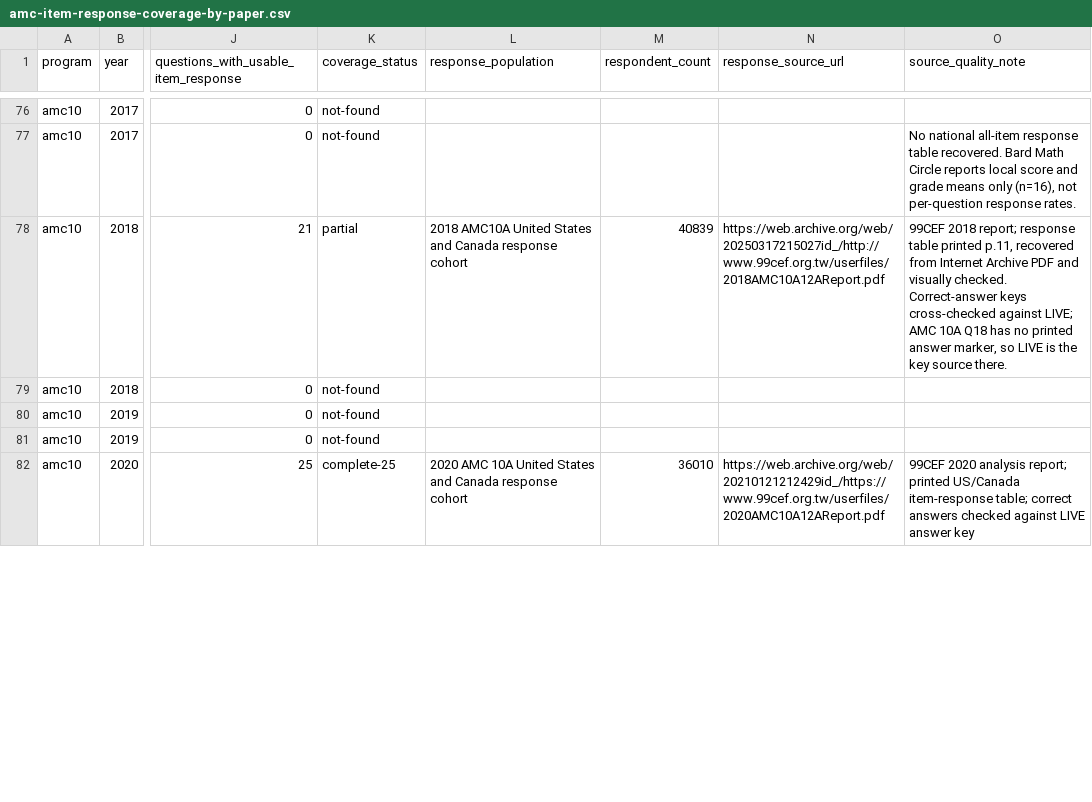
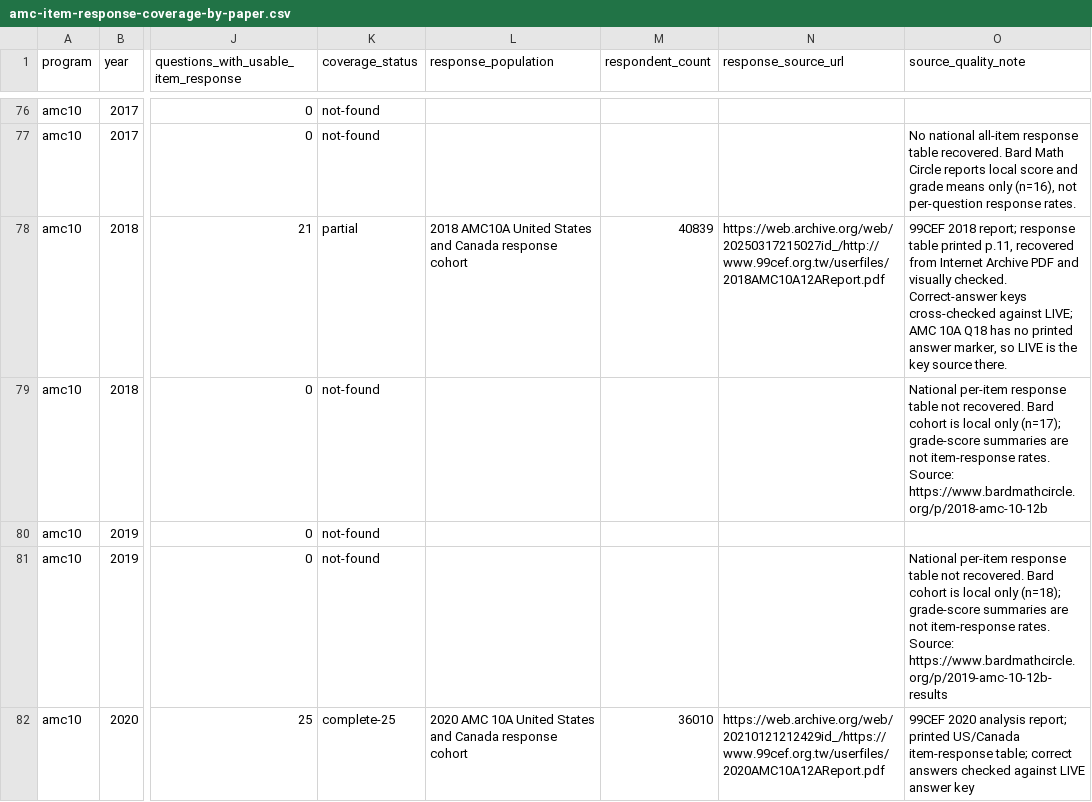
Before and after one commit to docssam1/lete-on, a CSV file: boarding-school-math/competition/historical-amc-grade/amc-item-response-coverage-by-paper.csv, drawn as a sheet; only a part is shown, gaps mark what is left out; the diff covers the shown part only; the diff names each change by its address in the sheet, - before the commit and + after, or states it on an @@ line.

```diff
--- a/boarding-school-math/competition/historical-amc-grade/amc-item-response-coverage-by-paper.csv
+++ b/boarding-school-math/competition/historical-amc-grade/amc-item-response-coverage-by-paper.csv
-O79 (source_quality_note): (empty)
+O79 (source_quality_note): National per-item response table not recovered. Bard cohort is local only (n=17); grade-score summaries are not item-response rates. Source: https://www.bardmathcircle.org/p/2018-amc-10-12b
-O81 (source_quality_note): (empty)
+O81 (source_quality_note): National per-item response table not recovered. Bard cohort is local only (n=18); grade-score summaries are not item-response rates. Source: https://www.bardmathcircle.org/p/2019-amc-10-12b-results
```
Also changed, not shown: 6 edited cells elsewhere in this file, boarding-school-math/competition/historical-amc-grade/amc-grade-reference-coverage-by-paper.csv, 1 other file.
